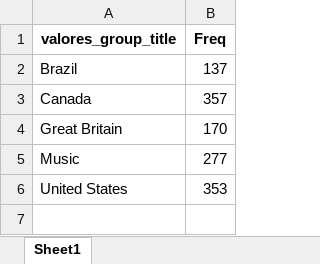
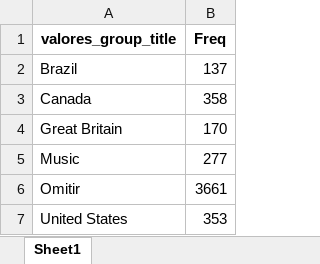
Before and after one commit to tenorioabs/thestreamremainsthesame, an Excel workbook: tabulacao_conteudo_final.xlsx, sheet Sheet1, drawn as a sheet; values as stored, in another font and other column widths than the file's, no borders; the diff names each change by its address in the sheet, - before the commit and + after, or states it on an @@ line.

```diff
--- a/tabulacao_conteudo_final.xlsx (sheet Sheet1)
+++ b/tabulacao_conteudo_final.xlsx (sheet Sheet1)
-B3 (Freq): 357
+B3 (Freq): 358
+row 6: Omitir | 3661
```
Also changed, not shown: 3 other files.
